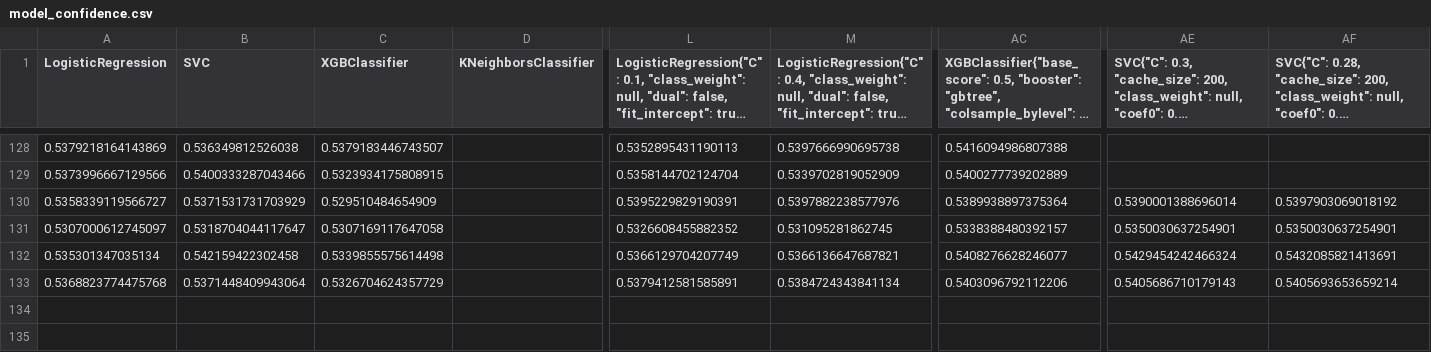
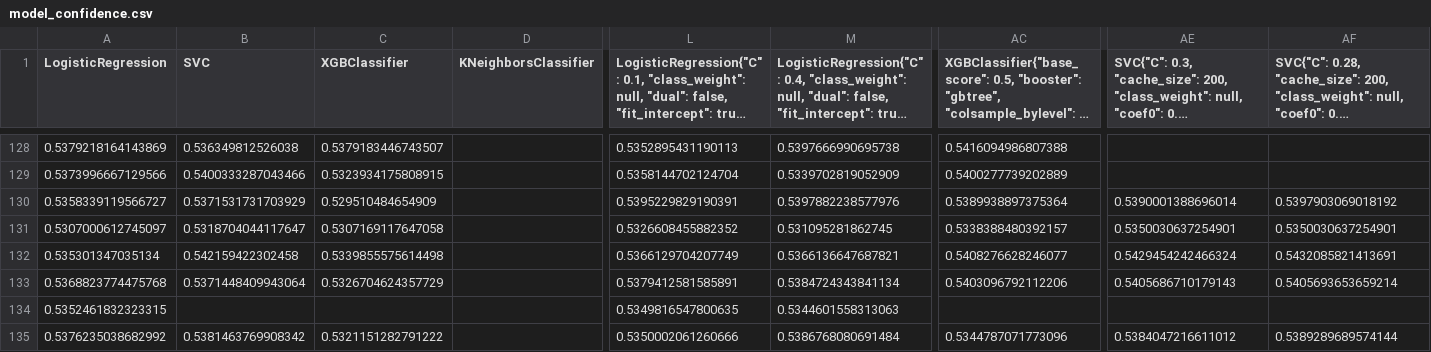
Before and after one commit to woongbinchoi/English-Premier-League-Prediction, a CSV file: data/statistics/model_confidence.csv (was data/model_confidence.csv), drawn as a sheet; only a part is shown, gaps mark what is left out; long unchanged cells end in …; rows hold the shown columns only; the diff names each change by its address in the sheet, - before the commit and + after, or states it on an @@ line.

```diff
--- a/data/model_confidence.csv
+++ b/data/statistics/model_confidence.csv
+row 134: 0.5352461832323315 |  |  |  | 0.5349816547800635 | 0.5344601558313063
+row 135: 0.5376235038682992 | 0.5381463769908342 | 0.5321151282791222 |  | 0.5350002061260666 | 0.5386768080691484 | 0.5344787071773096 | 0.5384047216611012 | 0.5389289689574144
```
Also changed, not shown: data/cleaned/2018-2019.csv, data/raw_cleaned/2018-2019.csv, 4 other files.
